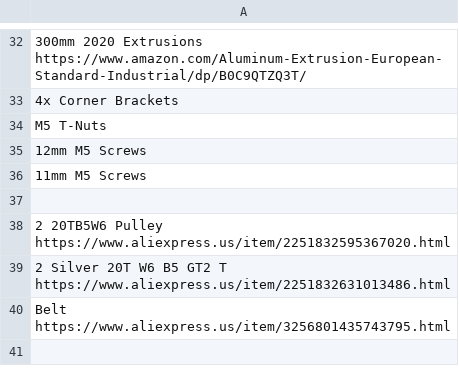
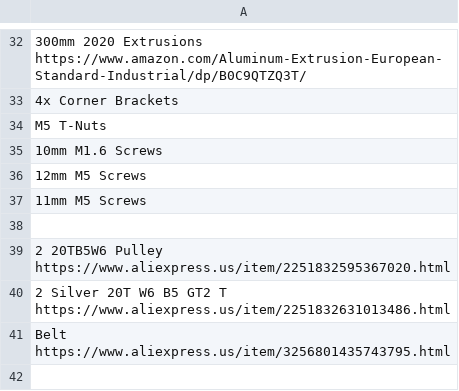
Before and after one commit to Firestorm108/5W-Laser-Cutter, a CSV file: BOM.csv, drawn as a sheet; only a part is shown, gaps mark what is left out; the diff names each change by its address in the sheet, - before the commit and + after, or states it on an @@ line.

Commit message:
Update BOM.csv

```diff
--- a/BOM.csv
+++ b/BOM.csv
+row 35: 10mm M1.6 Screws
```
